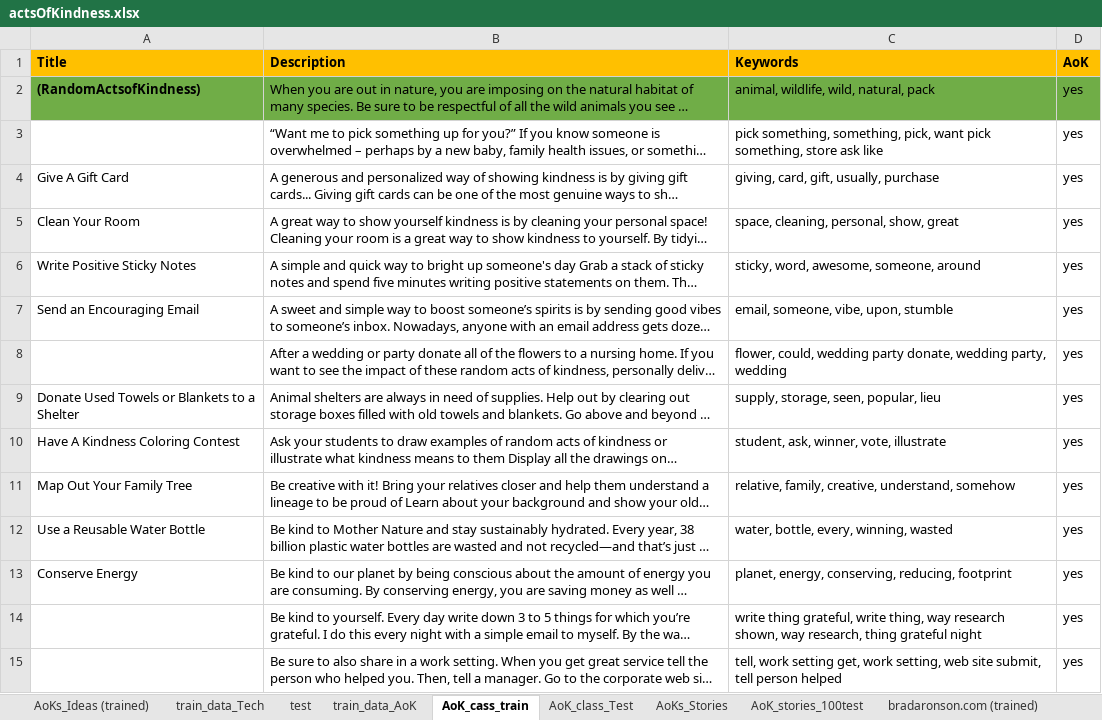
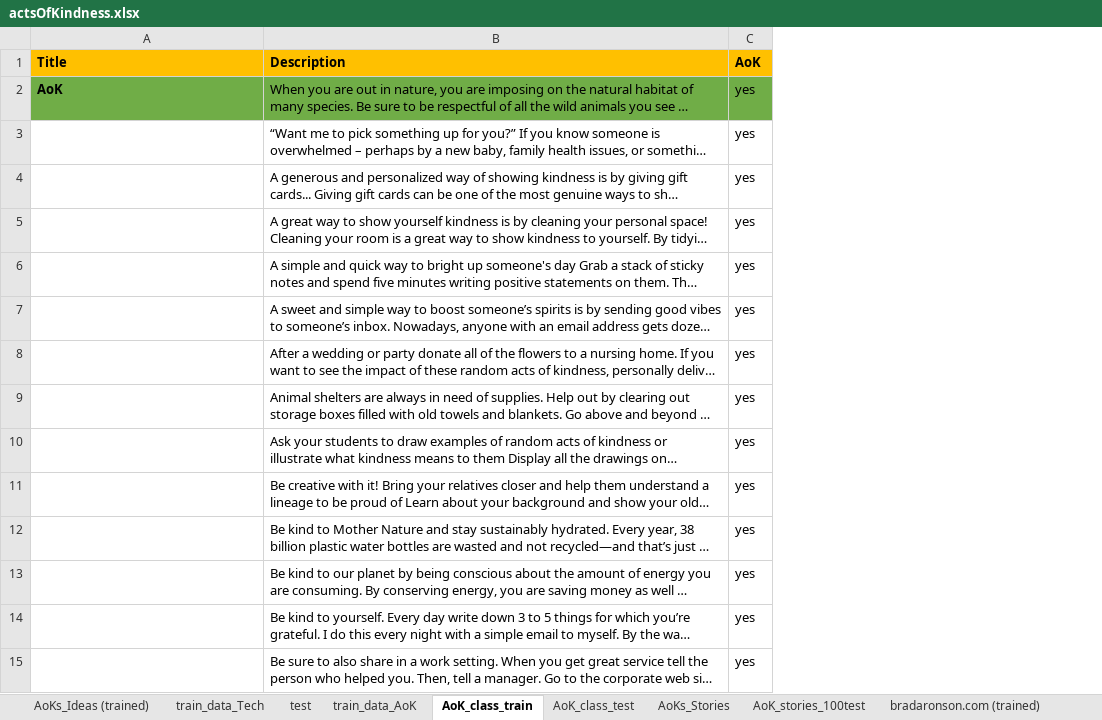
Before and after one commit to FaeqAlrimawi/actsOfKindnessScrap, an Excel workbook: actsOfKindness.xlsx, sheet AoK_class_train, drawn as a sheet; only a part is shown; long unchanged cells end in …; values as stored, in another font and other column widths than the file's, no borders; charts and pictures and conditional formats not drawn; removed rows and columns are numbered as before the commit, all else as after; the diff covers the shown part only; the diff names each change by its address in the sheet, - before the commit and + after, or states it on an @@ line.

```diff
--- a/actsOfKindness.xlsx (sheet AoK_class_train)
+++ b/actsOfKindness.xlsx (sheet AoK_class_train)
-sheet tab: AoK_cass_train
+sheet tab: AoK_class_train
-sheet tab: AoK_class_Test
+sheet tab: AoK_class_test
-column C (Keywords), rows 2-15: animal, wildlife, wild, natural, pack | pick something, something, pick, want pick something, store ask like | giving, card, gift, usually, purchase | space, cleaning, personal, show, great | sticky, word, awesome, someone, around | email, someone, vibe, upon, stumble | flower, could, wedding party donate, wedding party, wedding | supply, storage, seen, popular, lieu | student, ask, winner, vote, illustrate | relative, family, creative, understand, somehow | water, bottle, every, winning, wasted | planet, energy, conserving, reducing, footprint | write thing grateful, write thing, way research shown, way research, thing grateful night | tell, work setting get, work setting, web site submit, tell person helped
-A2 (Title): (RandomActsofKindness)
+A2 (Title): AoK
-A4 (Title): Give A Gift Card
+A4 (Title): (empty)
-A5 (Title): Clean Your Room
+A5 (Title): (empty)
-A6 (Title): Write Positive Sticky Notes
+A6 (Title): (empty)
-A7 (Title): Send an Encouraging Email
+A7 (Title): (empty)
-A9 (Title): Donate Used Towels or Blankets to a Shelter
+A9 (Title): (empty)
-A10 (Title): Have A Kindness Coloring Contest
+A10 (Title): (empty)
-A11 (Title): Map Out Your Family Tree
+A11 (Title): (empty)
-A12 (Title): Use a Reusable Water Bottle
+A12 (Title): (empty)
-A13 (Title): Conserve Energy
+A13 (Title): (empty)
```
Also changed, not shown: 112 added rows, 131 removed rows, 9 moved rows, 26 edited cells and cell formats elsewhere in this sheet, sheet train_data_AoK, sheet AoK_class_test, charts or pictures, 6 other files.
